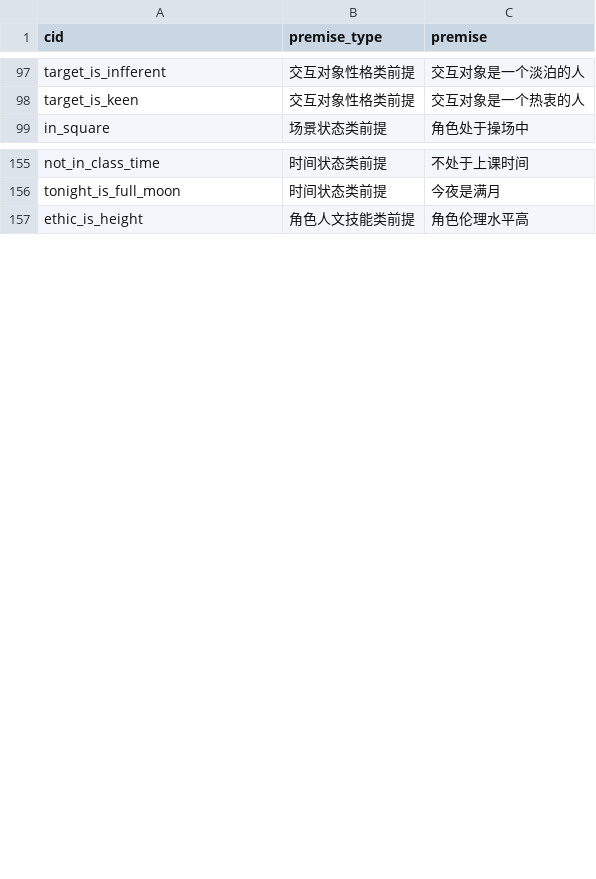
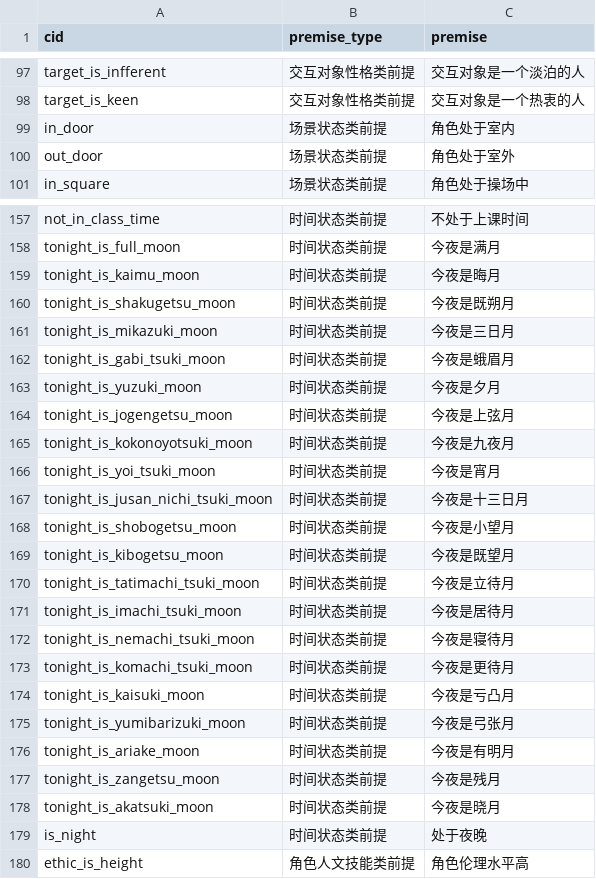
Before and after one commit to pokemonchw/dieloli, a CSV file: tools/premise.csv, drawn as a sheet; only a part is shown, gaps mark what is left out; the diff names each change by its address in the sheet, - before the commit and + after, or states it on an @@ line.

```diff
--- a/tools/premise.csv
+++ b/tools/premise.csv
+row 99: in_door | 场景状态类前提 | 角色处于室内
+row 100: out_door | 场景状态类前提 | 角色处于室外
+row 159: tonight_is_kaimu_moon | 时间状态类前提 | 今夜是晦月
+row 160: tonight_is_shakugetsu_moon | 时间状态类前提 | 今夜是既朔月
+row 161: tonight_is_mikazuki_moon | 时间状态类前提 | 今夜是三日月
+row 162: tonight_is_gabi_tsuki_moon | 时间状态类前提 | 今夜是蛾眉月
+row 163: tonight_is_yuzuki_moon | 时间状态类前提 | 今夜是夕月
+row 164: tonight_is_jogengetsu_moon | 时间状态类前提 | 今夜是上弦月
+row 165: tonight_is_kokonoyotsuki_moon | 时间状态类前提 | 今夜是九夜月
+row 166: tonight_is_yoi_tsuki_moon | 时间状态类前提 | 今夜是宵月
+row 167: tonight_is_jusan_nichi_tsuki_moon | 时间状态类前提 | 今夜是十三日月
+row 168: tonight_is_shobogetsu_moon | 时间状态类前提 | 今夜是小望月
+row 169: tonight_is_kibogetsu_moon | 时间状态类前提 | 今夜是既望月
+row 170: tonight_is_tatimachi_tsuki_moon | 时间状态类前提 | 今夜是立待月
+row 171: tonight_is_imachi_tsuki_moon | 时间状态类前提 | 今夜是居待月
+row 172: tonight_is_nemachi_tsuki_moon | 时间状态类前提 | 今夜是寝待月
+row 173: tonight_is_komachi_tsuki_moon | 时间状态类前提 | 今夜是更待月
+row 174: tonight_is_kaisuki_moon | 时间状态类前提 | 今夜是亏凸月
+row 175: tonight_is_yumibarizuki_moon | 时间状态类前提 | 今夜是弓张月
+row 176: tonight_is_ariake_moon | 时间状态类前提 | 今夜是有明月
+row 177: tonight_is_zangetsu_moon | 时间状态类前提 | 今夜是残月
+row 178: tonight_is_akatsuki_moon | 时间状态类前提 | 今夜是晓月
+row 179: is_night | 时间状态类前提 | 处于夜晚
```
Also changed, not shown: data/csv/Status.csv, tools/Status.csv, 14 other files.
